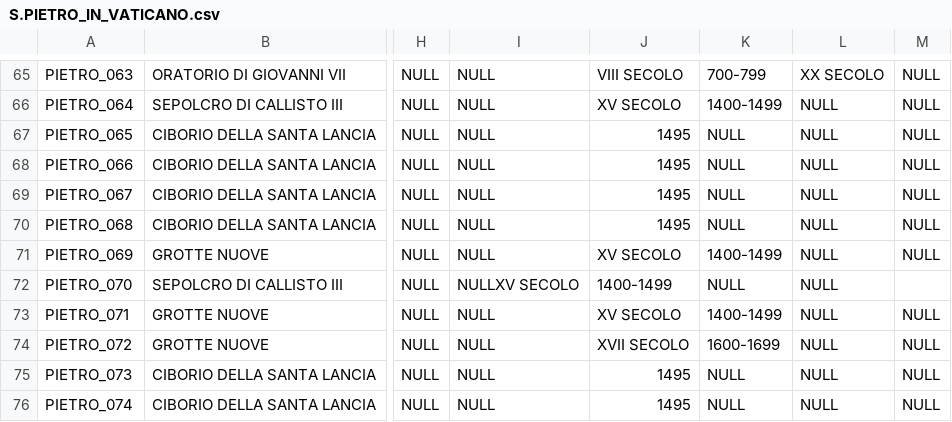
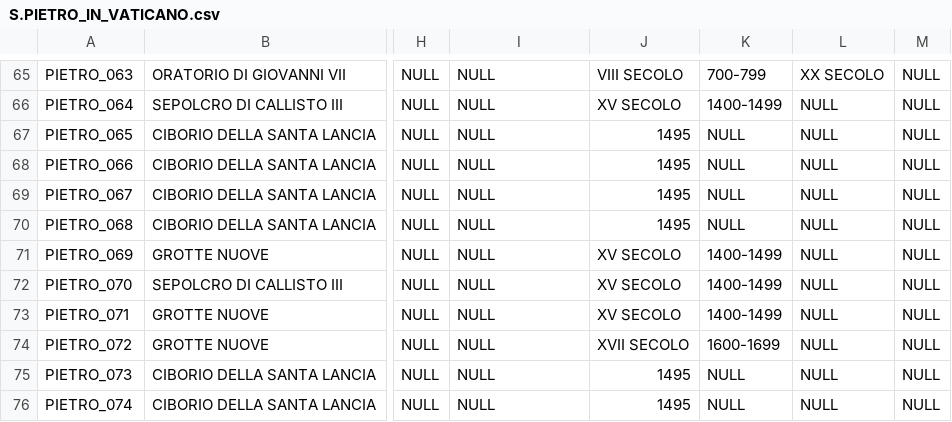
Before and after one commit to glptr-gh/Roma-Sotterranea, a CSV file: data/CSV/S.PIETRO_IN_VATICANO.csv, drawn as a sheet; only a part is shown, gaps mark what is left out; the diff names each change by its address in the sheet, - before the commit and + after, or states it on an @@ line.

Commit message:
Update S.PIETRO_IN_VATICANO.csv

```diff
--- a/data/CSV/S.PIETRO_IN_VATICANO.csv
+++ b/data/CSV/S.PIETRO_IN_VATICANO.csv
-I72: NULLXV SECOLO
+I72: NULL
-J72: 1400-1499
+J72: XV SECOLO
-K72: NULL
+K72: 1400-1499
-M72: (empty)
+M72: NULL
```
